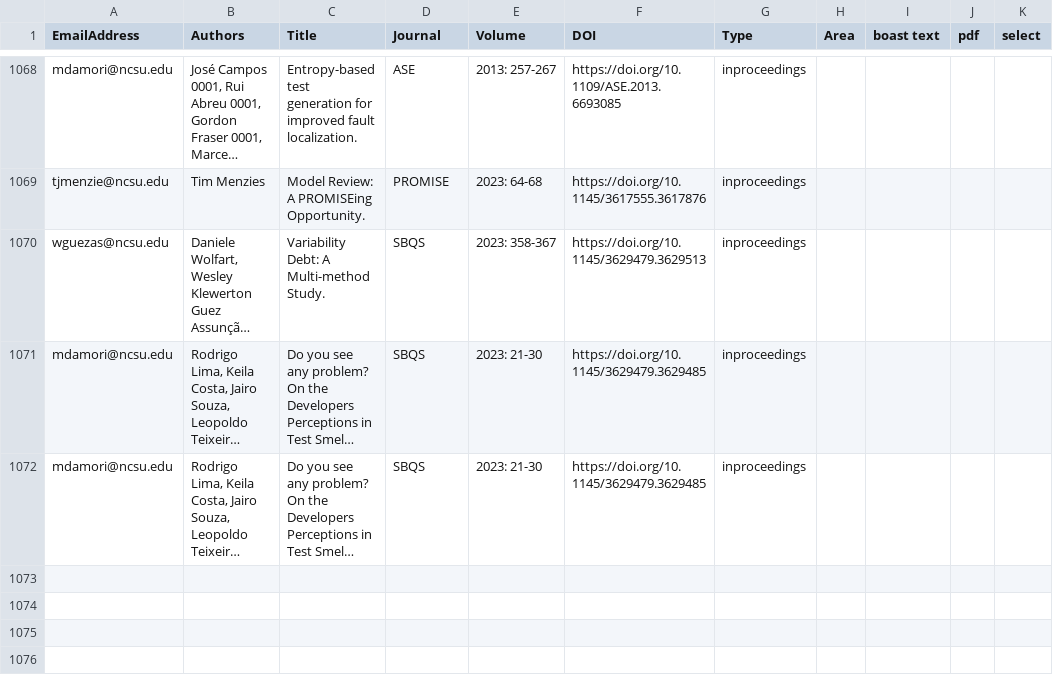
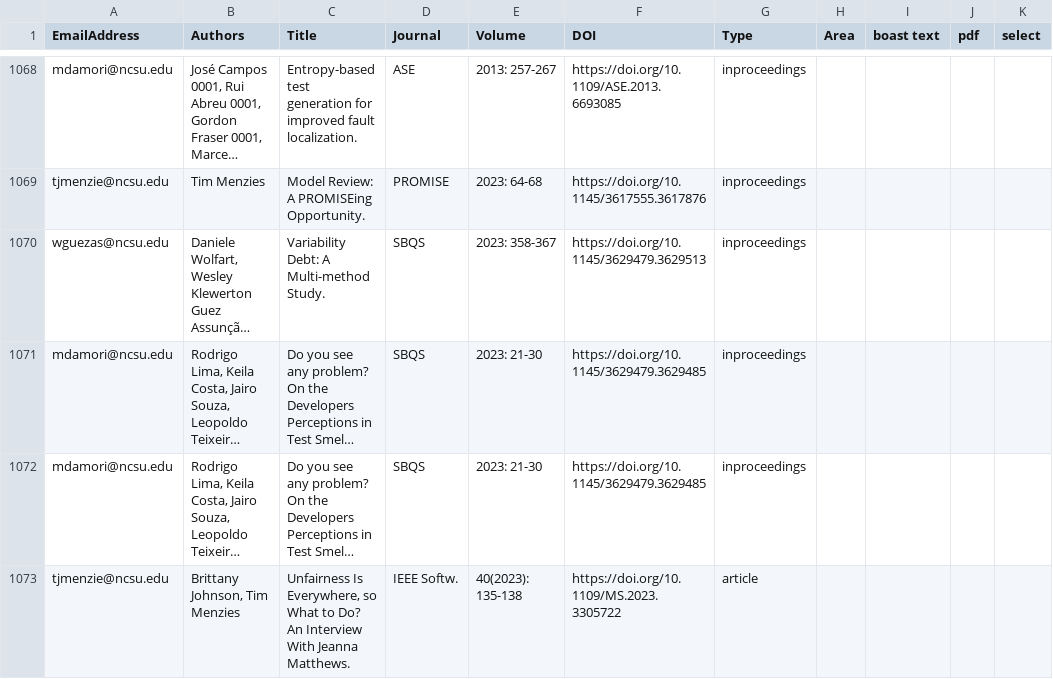
Before and after one commit to ncsu-software/ncsu-software.github.io, a CSV file: _data/researchers/sheets/researchPapers.csv, drawn as a sheet; only a part is shown, gaps mark what is left out; long unchanged cells end in …; the diff names each change by its address in the sheet, - before the commit and + after, or states it on an @@ line.

Commit message:
Update sheets

```diff
--- a/_data/researchers/sheets/researchPapers.csv
+++ b/_data/researchers/sheets/researchPapers.csv
+row 1073: tjmenzie@ncsu.edu | Brittany Johnson, Tim Menzies | Unfairness Is Everywhere, so What to Do? An Interview With Jeanna Matthews. | IEEE Softw. | 40(2023): 135-138 | https://doi.org/10.1109/MS.2023.3305722 | article
```
